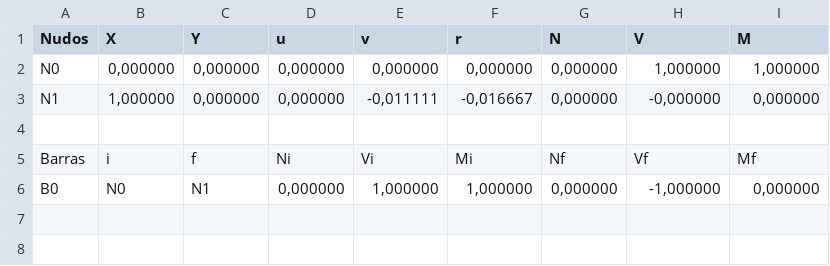
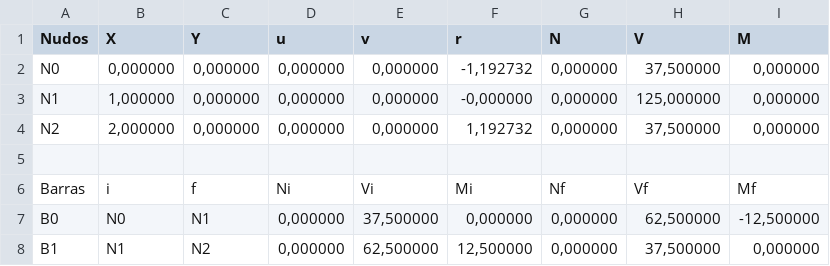
Before and after one commit to evvicente/msapy, a CSV file: trunk/MSA/src/output.csv, drawn as a sheet.

```diff
--- a/trunk/MSA/src/output.csv
+++ b/trunk/MSA/src/output.csv
@@ -1,6 +1,8 @@
 Nudos;X;Y;u;v;r;N;V;M
-N0;0,000000;0,000000;0,000000;0,000000;0,000000;0,000000;1,000000;1,000000
-N1;1,000000;0,000000;0,000000;-0,011111;-0,016667;0,000000;-0,000000;0,000000
+N0;0,000000;0,000000;0,000000;0,000000;-1,192732;0,000000;37,500000;0,000000
+N1;1,000000;0,000000;0,000000;0,000000;-0,000000;0,000000;125,000000;0,000000
+N2;2,000000;0,000000;0,000000;0,000000;1,192732;0,000000;37,500000;0,000000
 
 Barras;i;f;Ni;Vi;Mi;Nf;Vf;Mf
-B0;N0;N1;0,000000;1,000000;1,000000;0,000000;-1,000000;0,000000
+B0;N0;N1;0,000000;37,500000;0,000000;0,000000;62,500000;-12,500000
+B1;N1;N2;0,000000;62,500000;12,500000;0,000000;37,500000;0,000000
```
Also changed, not shown: 5 other files.
